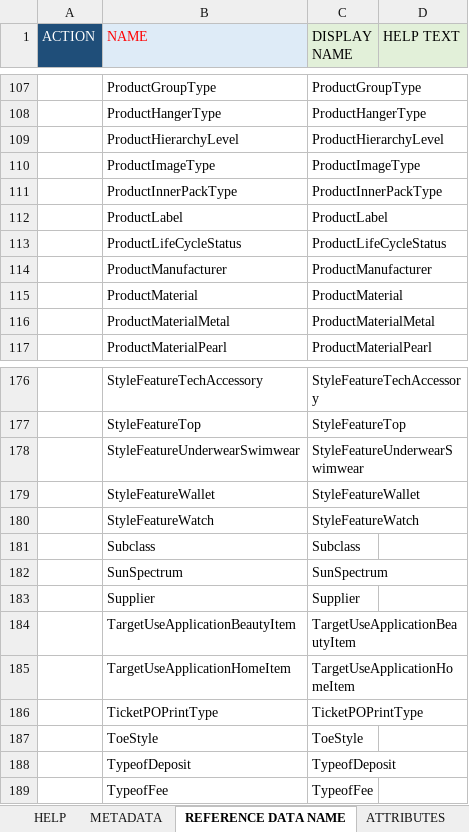
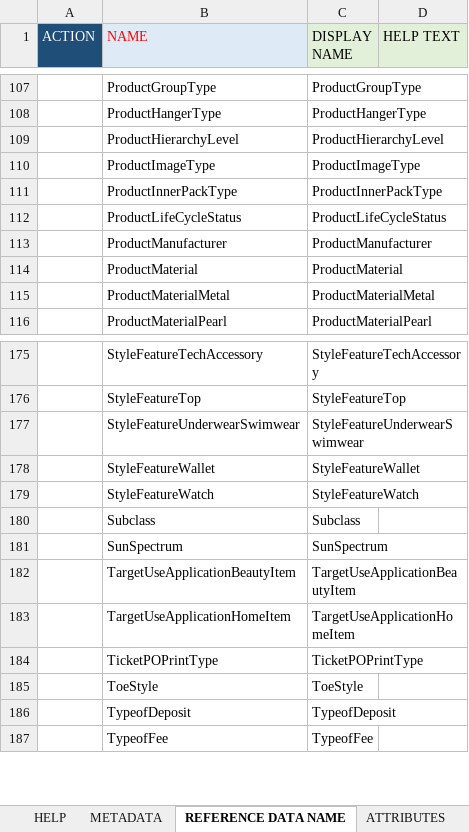
Before and after one commit to rsrd/Tesa_Demo, an Excel workbook: ns-dmd/Reference Data Model.xlsx, sheet REFERENCE DATA NAME, drawn as a sheet; only a part is shown, gaps mark what is left out; values as stored, in another font and other column widths than the file's, no borders; the diff names each change by its address in the sheet, - before the commit and + after, or states it on an @@ line.

```diff
--- a/ns-dmd/Reference Data Model.xlsx (sheet REFERENCE DATA NAME)
+++ b/ns-dmd/Reference Data Model.xlsx (sheet REFERENCE DATA NAME)
-row 112:  | ProductLabel | ProductLabel
-row 183:  | Supplier | Supplier
```
Also changed, not shown: sheet REFERENCE MODEL, ns-dmd/Base Data Model-NS.xlsx, 10 other files.
